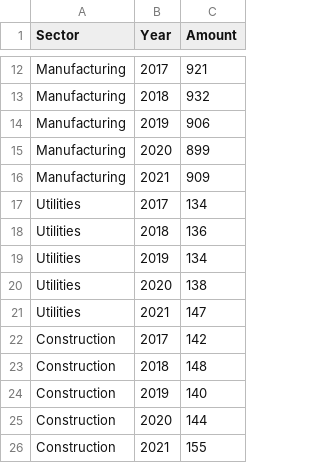
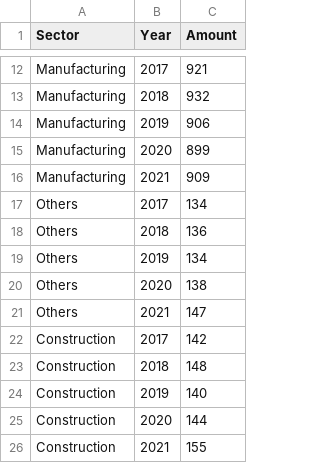
Before and after one commit to Shloktheboss142/FIT3179Vis2, a CSV file: data/aususage.csv, drawn as a sheet; only a part is shown, gaps mark what is left out.

Commit message:
data update

```diff
--- a/data/aususage.csv
+++ b/data/aususage.csv
@@ -16,7 +16,7 @@ Manufacturing,2020,899,,,,,,,
 Manufacturing,2021,909,,,,,,,
-Utilities,2017,134,,,,,,,
-Utilities,2018,136,,,,,,,
-Utilities,2019,134,,,,,,,
-Utilities,2020,138,,,,,,,
-Utilities,2021,147,,,,,,,
+Others,2017,134,,,,,,,
+Others,2018,136,,,,,,,
+Others,2019,134,,,,,,,
+Others,2020,138,,,,,,,
+Others,2021,147,,,,,,,
 Construction,2017,142,,,,,,,
```
